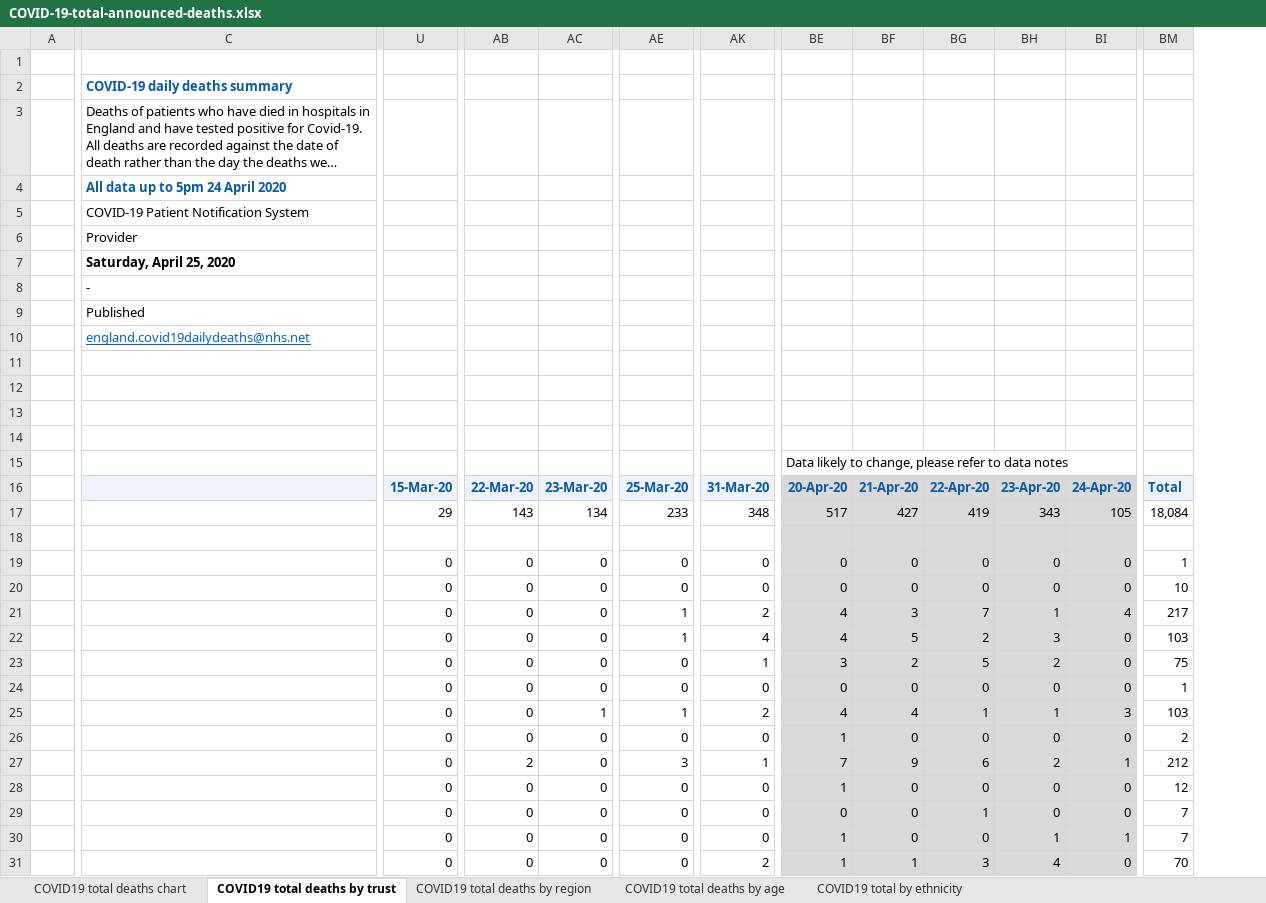
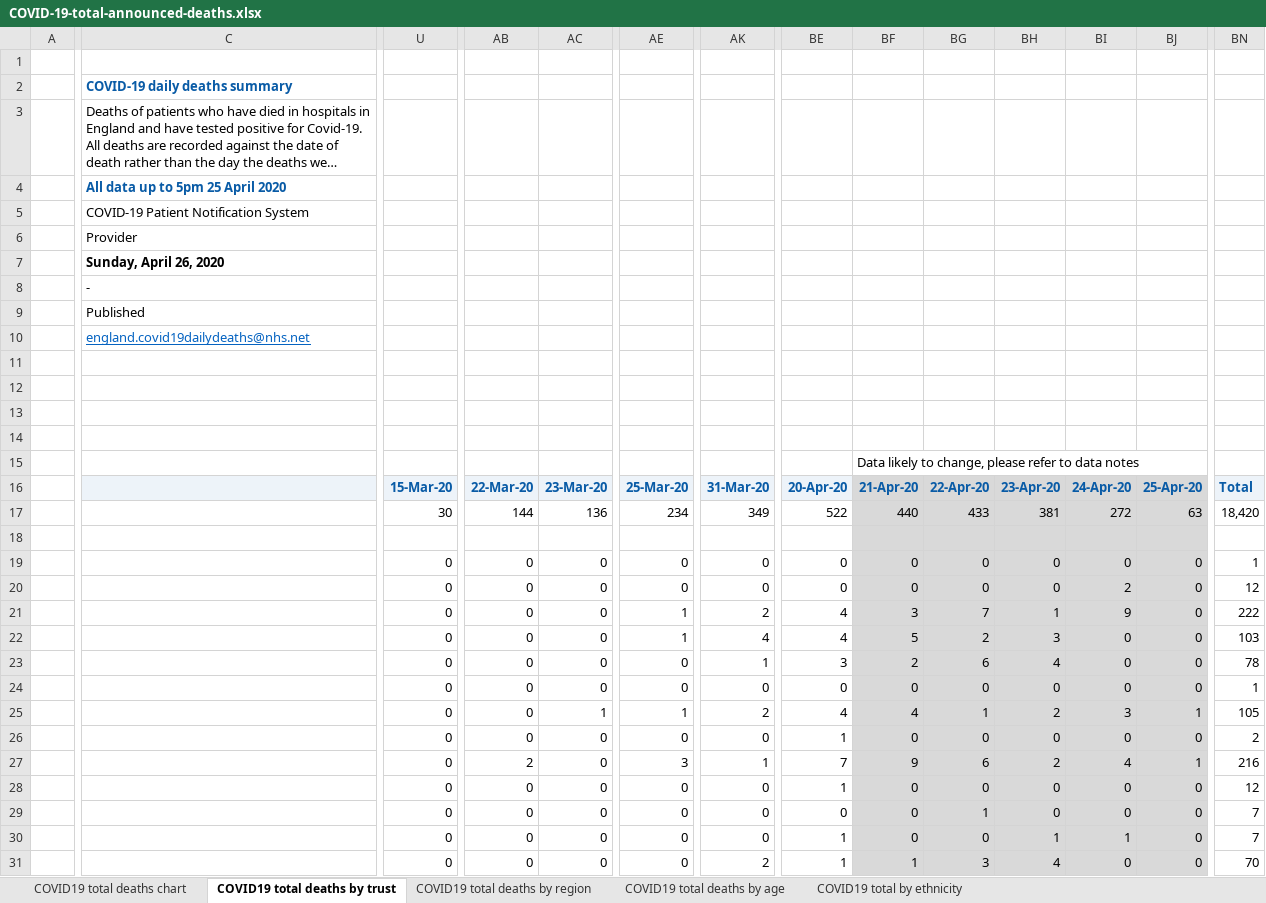
Before and after one commit to sdesilva26/Covid-19-App, an Excel workbook: Covid_19_Plots/data/COVID-19-total-announced-deaths.xlsx, sheet COVID19 total deaths by trust, drawn as a sheet; only a part is shown, gaps mark what is left out; long unchanged cells end in …; values as stored, in another font and other column widths than the file's, no borders; removed rows and columns are numbered as before the commit, all else as after; rows hold the shown columns only; the diff covers the shown part only; the diff names each change by its address in the sheet, - before the commit and + after, or states it on an @@ line.

Commit message:
cron commit with updated data

```diff
--- a/Covid_19_Plots/data/COVID-19-total-announced-deaths.xlsx (sheet COVID19 total deaths by trust)
+++ b/Covid_19_Plots/data/COVID-19-total-announced-deaths.xlsx (sheet COVID19 total deaths by trust)
+column BJ, rows 16-31: 25-Apr-20 | 63 |  | 0 | 0 | 0 | 0 | 0 | 0 | 1 | 0 | 1 | 0 | 0 | 0 | 0
-C4: All data up to 5pm 24 April 2020
+C4: All data up to 5pm 25 April 2020
-C7: Saturday, April 25, 2020
+C7: Sunday, April 26, 2020
-row 15:  |  |  |  |  |  |  | Data likely to change, please refer to data notes
+row 15:  |  |  |  |  |  |  |  | Data likely to change, please refer to data notes
-BE16 fill: #D9D9D9
+BE16 fill: #EDF3F9
-U17: 29
+U17: 30
-AB17: 143
+AB17: 144
-AC17: 134
+AC17: 136
-AE17: 233
+AE17: 234
-AK17: 348
+AK17: 349
-BE17: 517
+BE17: 522
-BE17:BE31 fill: #D9D9D9
+BE17:BE31 fill: none
-BF17: 427
+BF17: 440
-BG17: 419
+BG17: 433
-BH17: 343
+BH17: 381
-BI17: 105
+BI17: 272
-BN17: 18,084
+BN17: 18,420
-BI20: 0
+BI20: 2
-BN20: 10
+BN20: 12
-BI21: 4
+BI21: 9
-BN21: 217
+BN21: 222
-BG23: 5
+BG23: 6
-BH23: 2
+BH23: 4
-BN23: 75
+BN23: 78
-BH25: 1
+BH25: 2
-BN25: 103
+BN25: 105
-BI27: 1
+BI27: 4
-BN27: 212
+BN27: 216
```
Also changed, not shown: 255 edited cells and cell formats elsewhere in this sheet, sheet COVID19 total deaths by region, sheet COVID19 total deaths by age, sheet COVID19 total deaths chart, charts or pictures, 1 other file.
